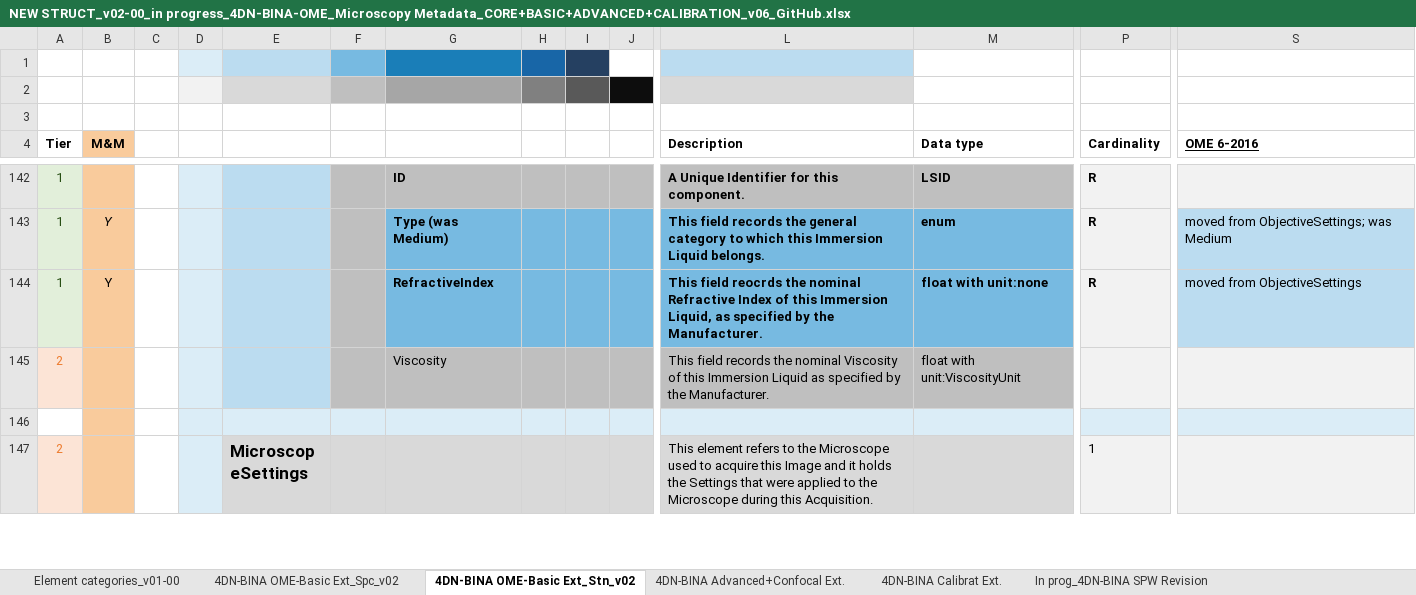
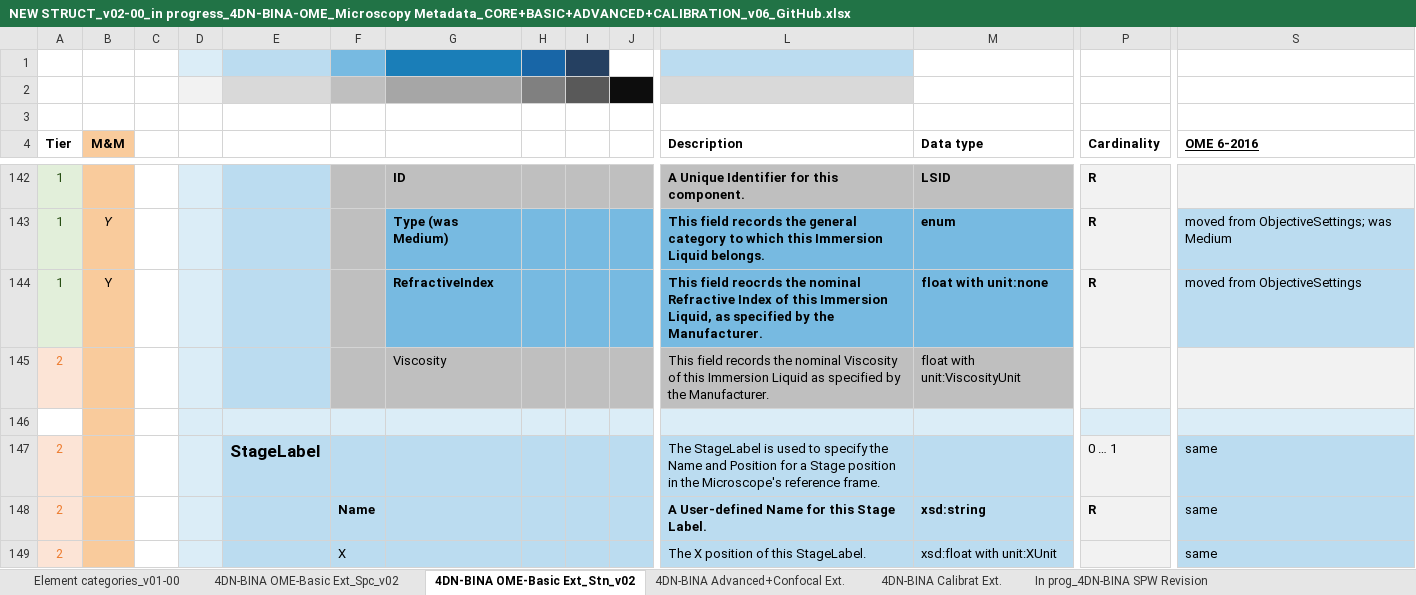
Before and after one commit to WU-BIMAC/NBOMicroscopyMetadataSpecs, an Excel workbook: Model/in progress/v02-00/NEW STRUCT_v02-00_in progress_4DN-BINA-OME_Microscopy Metadata_CORE+BASIC+ADVANCED+CALIBRATION_v06_GitHub.xlsx, sheet 4DN-BINA OME-Basic Ext_Stn_v02, drawn as a sheet; only a part is shown, gaps mark what is left out; the shorter side is filled out with more unchanged rows; values as stored, in another font and other column widths than the file's, no borders; charts and pictures not drawn; rows hold the shown columns only; the diff covers the shown part only; the diff names each change by its address in the sheet, - before the commit and + after, or states it on an @@ line.

Commit message:
Added StageLabel

```diff
--- a/Model/in progress/v02-00/NEW STRUCT_v02-00_in progress_4DN-BINA-OME_Microscopy Metadata_CORE+BASIC+ADVANCED+CALIBRATION_v06_GitHub.xlsx (sheet 4DN-BINA OME-Basic Ext_Stn_v02)
+++ b/Model/in progress/v02-00/NEW STRUCT_v02-00_in progress_4DN-BINA-OME_Microscopy Metadata_CORE+BASIC+ADVANCED+CALIBRATION_v06_GitHub.xlsx (sheet 4DN-BINA OME-Basic Ext_Stn_v02)
+row 147: 2 |  |  |  | StageLabel |  |  |  |  |  | The StageLabel is used to specify the Name and Position for a Stage position in the Microscope's reference frame. |  | 0 … 1 | same
+row 148: 2 |  |  |  |  | Name |  |  |  |  | A User-defined Name for this Stage Label. | xsd:string | R | same
+row 149: 2 |  |  |  |  | X |  |  |  |  | The X position of this StageLabel. | xsd:float with unit:XUnit |  | same
```
Also changed, not shown: 3 added rows and 3 edited cells elsewhere in this sheet, sheet Element categories_v01-00, charts or pictures, 5 other files.
